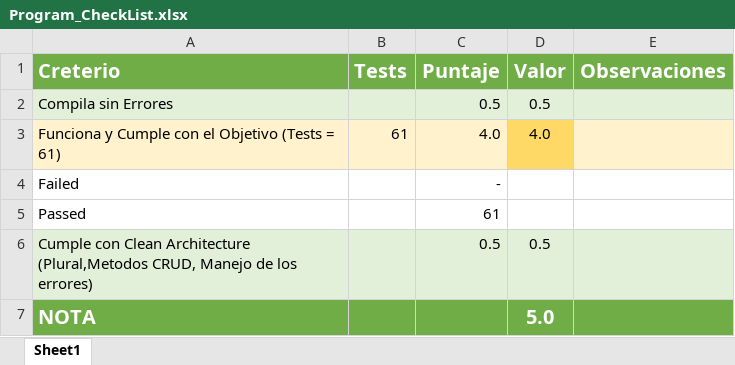
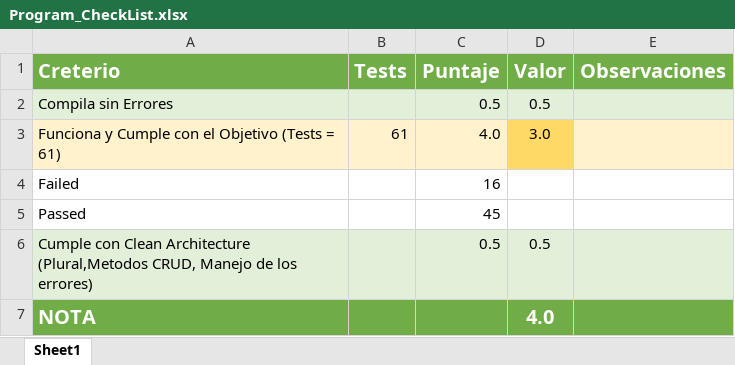
Before and after one commit to Jucer74/ServicesDevelopment, an Excel workbook: Exams/Exam-03/Program_CheckList.xlsx, sheet Sheet1, drawn as a sheet; values as stored, in another font and other column widths than the file's, no borders; conditional formats not drawn; the diff names each change by its address in the sheet, - before the commit and + after, or states it on an @@ line.

```diff
--- a/Exams/Exam-03/Program_CheckList.xlsx (sheet Sheet1)
+++ b/Exams/Exam-03/Program_CheckList.xlsx (sheet Sheet1)
-D3 (Valor): 4.0
+D3 (Valor): 3.0
-C4 (Puntaje): -
+C4 (Puntaje): 16
-C5 (Puntaje): 61
+C5 (Puntaje): 45
-D7 (Valor): 5.0
+D7 (Valor): 4.0
```
Also changed, not shown: 3 other files.
